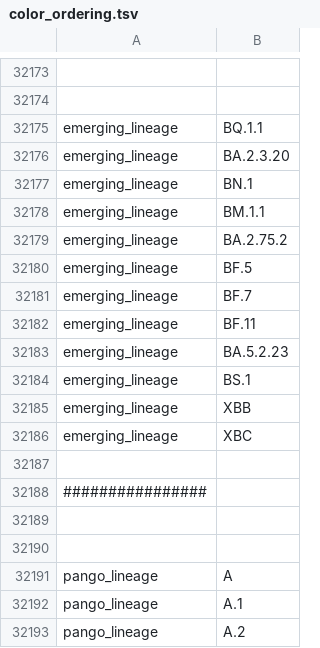
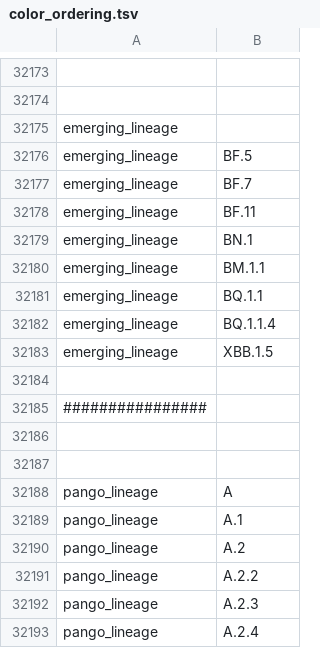
Before and after one commit to arodzh-sudo/ncov-puertorico, a TSV file: defaults/color_ordering.tsv, drawn as a sheet; only a part is shown, gaps mark what is left out; the shorter side is filled out with more unchanged rows; removed rows and columns are numbered as before the commit, all else as after; the diff names each change by its address in the sheet, - before the commit and + after, or states it on an @@ line.

```diff
--- a/defaults/color_ordering.tsv
+++ b/defaults/color_ordering.tsv
-B32175: BQ.1.1
+B32175: (empty)
-row 32176: emerging_lineage | BA.2.3.20
-row 32177: emerging_lineage | BN.1
-row 32179: emerging_lineage | BA.2.75.2
-row 32183: emerging_lineage | BA.5.2.23
-B32179: BS.1
+B32179: BN.1
@@ row 32178 moved to row 32180: emerging_lineage @@
+row 32181: emerging_lineage | BQ.1.1
+row 32182: emerging_lineage | BQ.1.1.4
-B32183: XBB
+B32183: XBB.1.5
-row 32186: emerging_lineage | XBC
```
Also changed, not shown: defaults/emerging_lineages.tsv, 9 other files.
